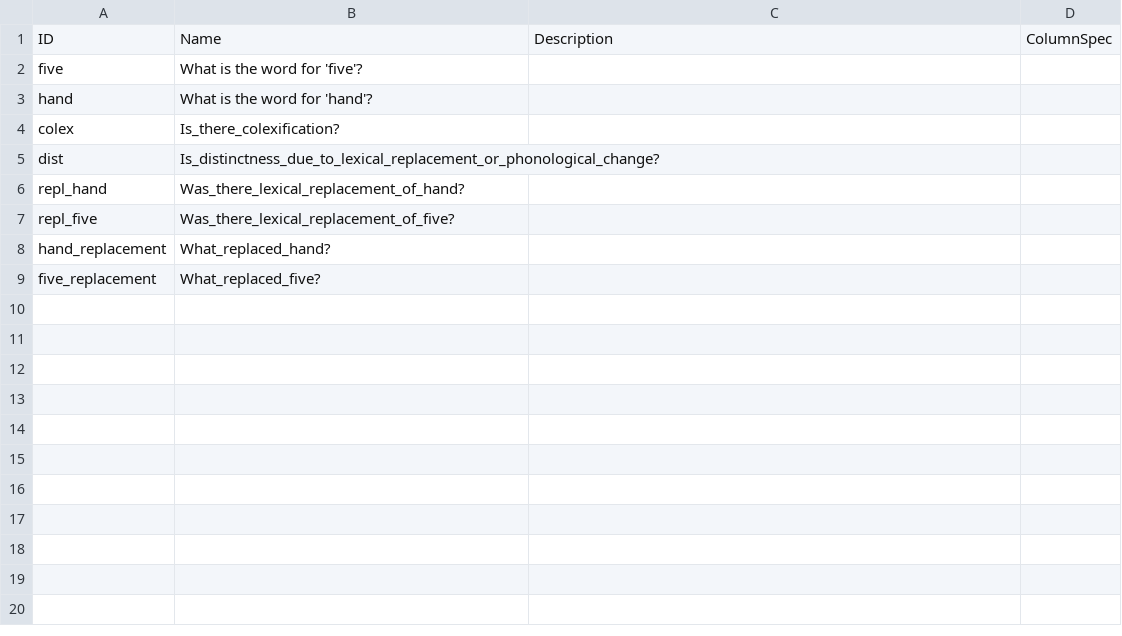
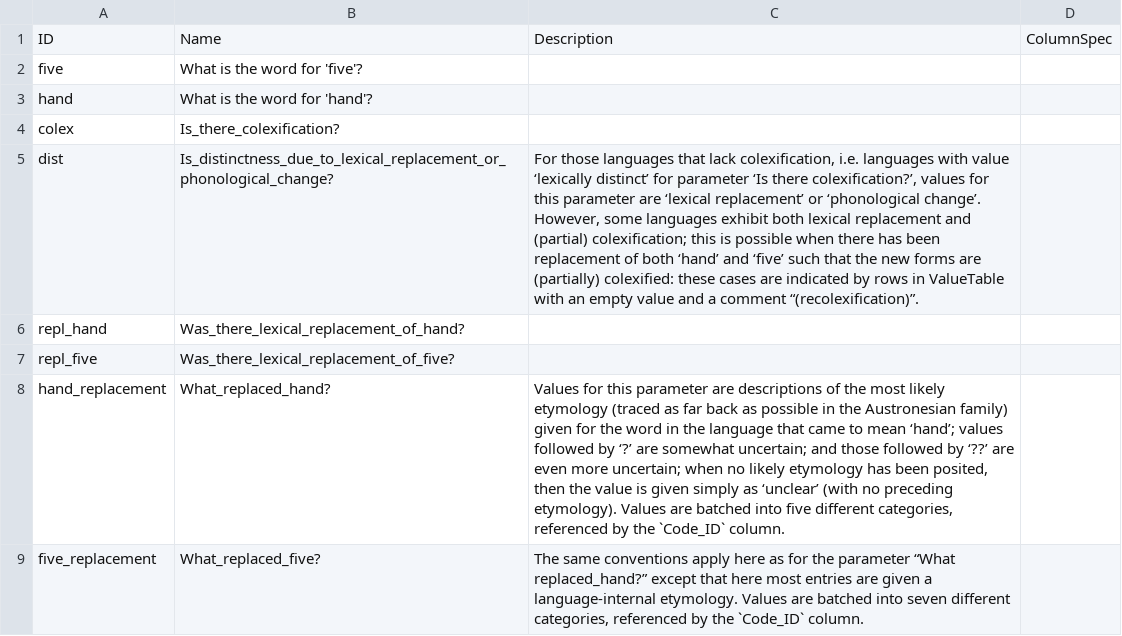
Before and after one commit to cldf-datasets/barlowhandandfive, a CSV file: cldf/parameters.csv, drawn as a sheet; the diff names each change by its address in the sheet, - before the commit and + after, or states it on an @@ line.

```diff
--- a/cldf/parameters.csv
+++ b/cldf/parameters.csv
-C5: (empty)
+C5: For those languages that lack colexification, i.e. languages with value ‘lexically distinct’ for parameter ‘Is there colexification?’, values for this parameter are ‘lexical replacement’ or ‘phonological change’. However, some languages exhibit both lexical replacement and (partial) colexification; this is possible when there has been replacement of both ‘hand’ and ‘five’ such that the new forms are (partially) colexified: these cases are indicated by rows in ValueTable with an empty value and a comment “(recolexification)”.
-C8: (empty)
+C8: Values for this parameter are descriptions of the most likely etymology (traced as far back as possible in the Austronesian family) given for the word in the language that came to mean ‘hand’; values followed by ‘?’ are somewhat uncertain; and those followed by ‘??’ are even more uncertain; when no likely etymology has been posited, then the value is given simply as ‘unclear’ (with no preceding etymology). Values are batched into five different categories, referenced by the `Code_ID` column.
-C9: (empty)
+C9: The same conventions apply here as for the parameter “What replaced_hand?” except that here most entries are given a language-internal etymology. Values are batched into seven different categories, referenced by the `Code_ID` column.
```
Also changed, not shown: cldf/codes.csv, cldf/languages.csv, 13 other files.
